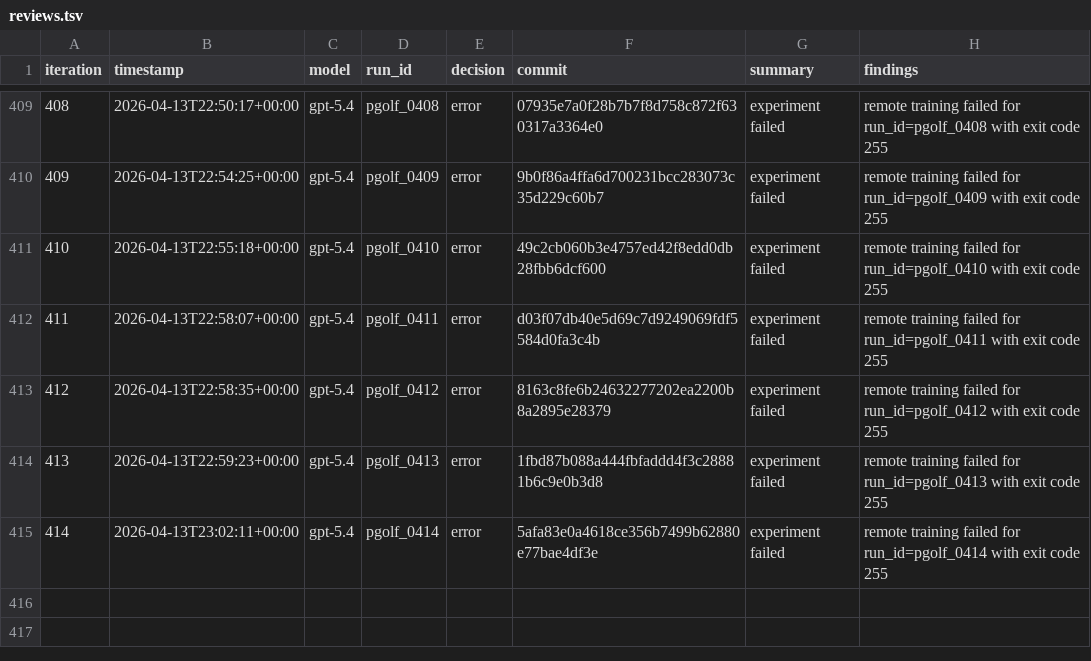
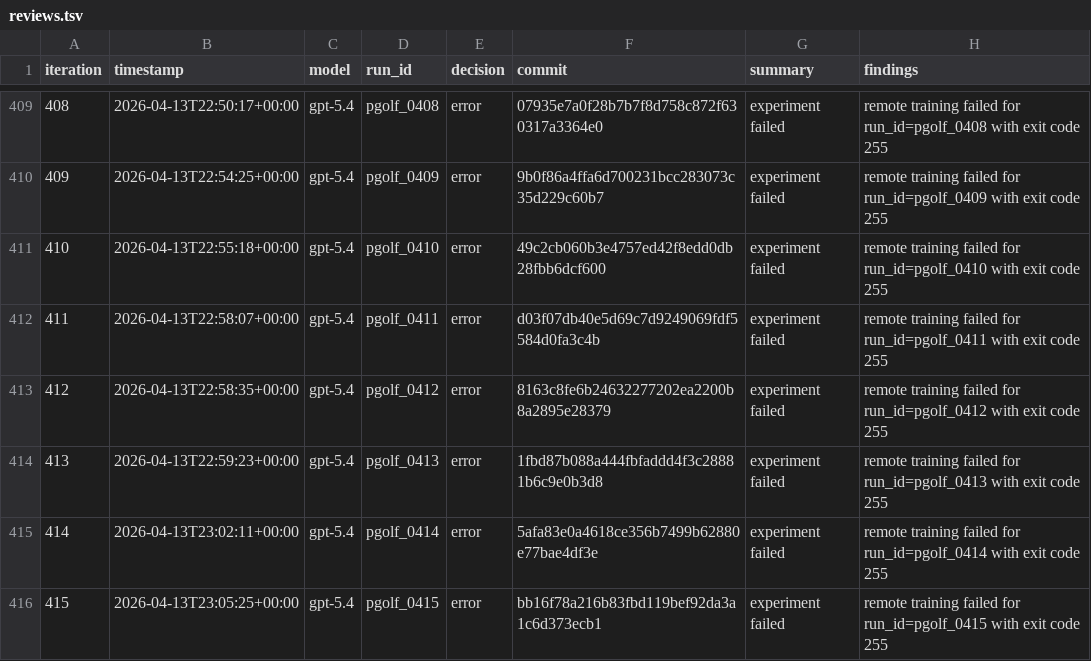
Before and after one commit to carlulsoe/parameter-golf, a TSV file: reviews.tsv, drawn as a sheet; only a part is shown, gaps mark what is left out; the diff names each change by its address in the sheet, - before the commit and + after, or states it on an @@ line.

Commit message:
chore(autoresearch): record error for pgolf_0415

```diff
--- a/reviews.tsv
+++ b/reviews.tsv
+row 416: 415 | 2026-04-13T23:05:25+00:00 | gpt-5.4 | pgolf_0415 | error | bb16f78a216b83fbd119bef92da3a1c6d373ecb1 | experiment failed | remote training failed for run_id=pgolf_0415 with exit code 255
```
Also changed, not shown: 1 other file.
